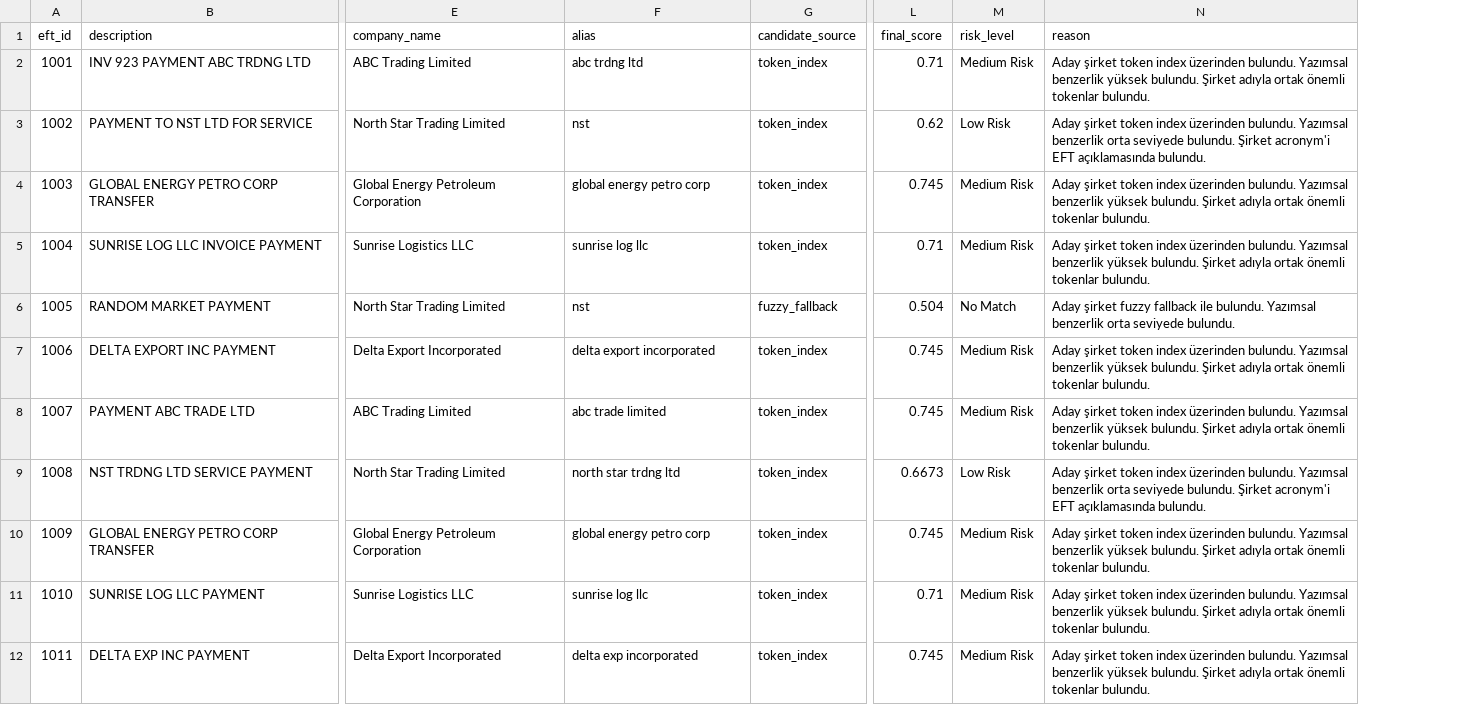
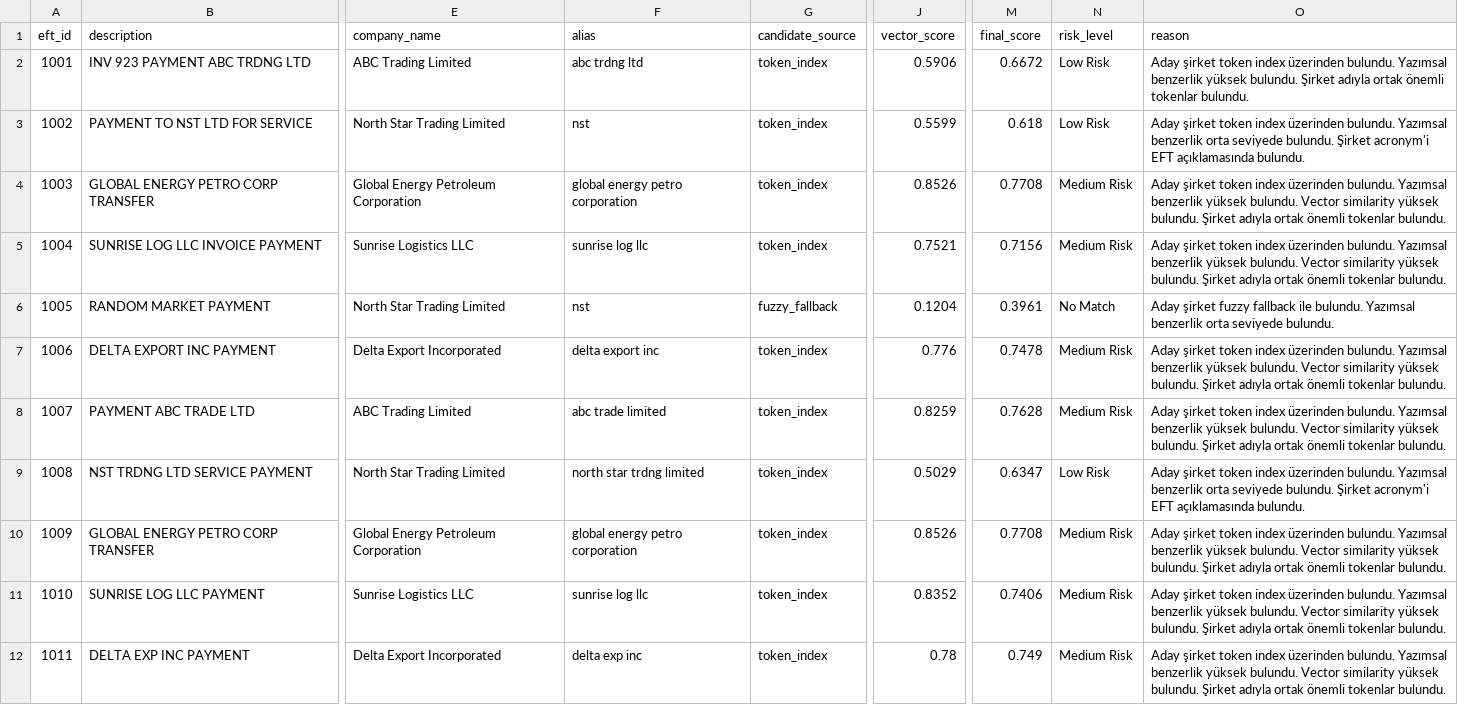
Before and after one commit to EfeCicekdagi/aml-entity-matching, a CSV file: outputs/best_matches.csv, drawn as a sheet; only a part is shown, gaps mark what is left out; addresses are those after the commit; the diff names each change by its address in the sheet, - before the commit and + after, or states it on an @@ line.

```diff
--- a/outputs/best_matches.csv
+++ b/outputs/best_matches.csv
+column J (vector_score), rows 2-12: 0.5906 | 0.5599 | 0.8526 | 0.7521 | 0.1204 | 0.776 | 0.8259 | 0.5029 | 0.8526 | 0.8352 | 0.78
-M2 (final_score): 0.71
+M2 (final_score): 0.6672
-N2 (risk_level): Medium Risk
+N2 (risk_level): Low Risk
-M3 (final_score): 0.62
+M3 (final_score): 0.618
-F4 (alias): global energy petro corp
+F4 (alias): global energy petro corporation
-M4 (final_score): 0.745
+M4 (final_score): 0.7708
-O4:O5 (reason): …yüksek bulundu. Şirket adıyla…
+O4:O5 (reason): …yüksek bulundu. Vector similarity yüksek bulundu. Şirket adıyla…
-M5 (final_score): 0.71
+M5 (final_score): 0.7156
-M6 (final_score): 0.504
+M6 (final_score): 0.3961
-F7 (alias): delta export incorporated
+F7 (alias): delta export inc
-M7 (final_score): 0.745
+M7 (final_score): 0.7478
-O7:O8 (reason): …yüksek bulundu. Şirket adıyla…
+O7:O8 (reason): …yüksek bulundu. Vector similarity yüksek bulundu. Şirket adıyla…
-M8 (final_score): 0.745
+M8 (final_score): 0.7628
-F9 (alias): north star trdng ltd
+F9 (alias): north star trdng limited
-M9 (final_score): 0.6673
+M9 (final_score): 0.6347
-F10 (alias): global energy petro corp
+F10 (alias): global energy petro corporation
-M10 (final_score): 0.745
+M10 (final_score): 0.7708
-O10:O12 (reason): …yüksek bulundu. Şirket adıyla…
+O10:O12 (reason): …yüksek bulundu. Vector similarity yüksek bulundu. Şirket adıyla…
-M11 (final_score): 0.71
+M11 (final_score): 0.7406
-F12 (alias): delta exp incorporated
+F12 (alias): delta exp inc
-M12 (final_score): 0.745
+M12 (final_score): 0.749
```
Also changed, not shown: outputs/results.csv, outputs/suspicious_efts.csv, 3 other files.
